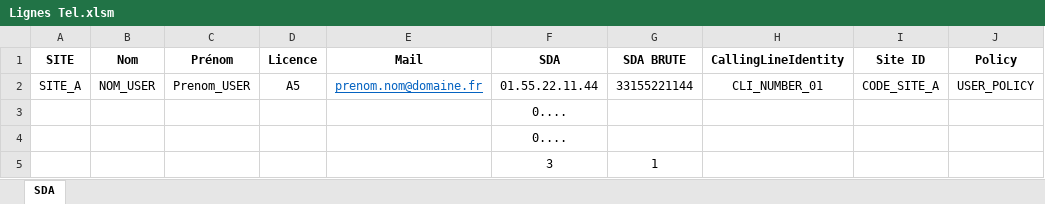
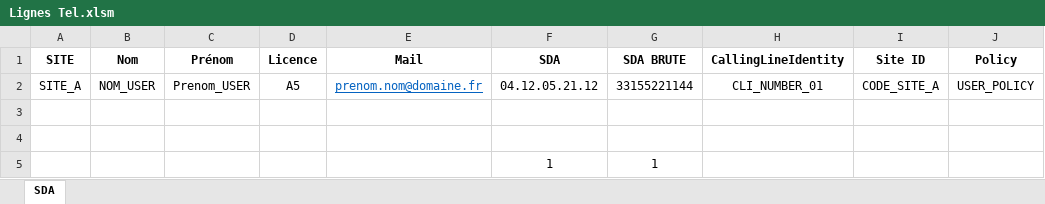
Before and after one commit to GitAFAS/LigneTelTeams, an Excel workbook: Lignes Tel.xlsm, sheet SDA, drawn as a sheet; only a part is shown; values as stored, in another font and other column widths than the file's, no borders; charts and pictures and conditional formats and table styles not drawn; the diff names each change by its address in the sheet, - before the commit and + after, or states it on an @@ line.

Commit message:
Add files via upload

```diff
--- a/Lignes Tel.xlsm (sheet SDA)
+++ b/Lignes Tel.xlsm (sheet SDA)
-F2 (SDA): 01.55.22.11.44
+F2 (SDA): 04.12.05.21.12
-F3:F4 (SDA): 0....
+F3:F4 (SDA): (empty)
-F5 (SDA): 3
+F5 (SDA): 1
```
